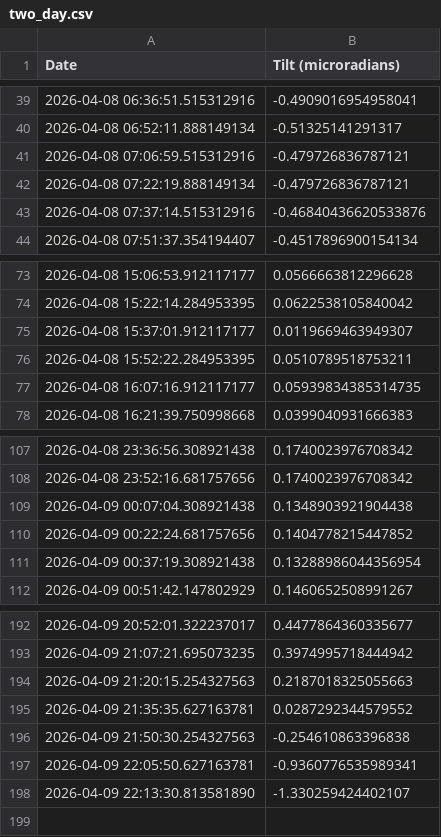
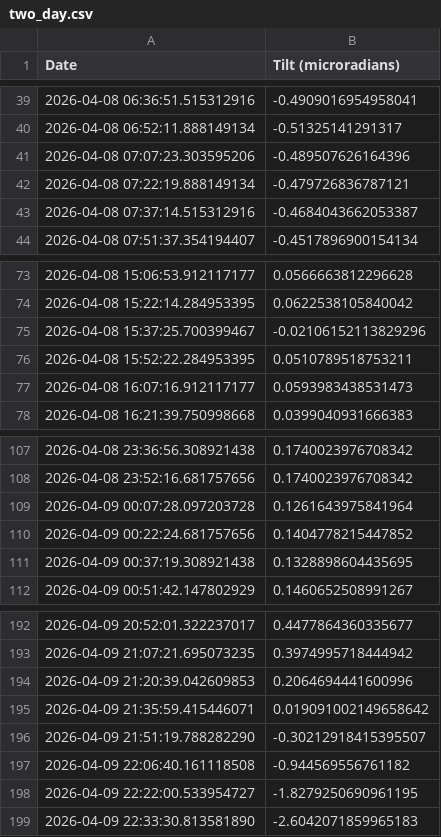
Before and after one commit to madisonrickert/kilauea-tracker, a CSV file: data/sources/two_day.csv, drawn as a sheet; only a part is shown, gaps mark what is left out; the diff covers the shown part only.

```diff
--- a/data/sources/two_day.csv
+++ b/data/sources/two_day.csv
@@ -40,5 +40,5 @@ Date,Tilt (microradians)
 2026-04-08 06:52:11.888149134,-0.51325141291317
-2026-04-08 07:06:59.515312916,-0.479726836787121
+2026-04-08 07:07:23.303595206,-0.489507626164396
 2026-04-08 07:22:19.888149134,-0.479726836787121
-2026-04-08 07:37:14.515312916,-0.46840436620533876
+2026-04-08 07:37:14.515312916,-0.4684043662053387
 2026-04-08 07:51:37.354194407,-0.4517896900154134
@@ -74,5 +74,5 @@ Date,Tilt (microradians)
 2026-04-08 15:22:14.284953395,0.0622538105840042
-2026-04-08 15:37:01.912117177,0.0119669463949307
+2026-04-08 15:37:25.700399467,-0.02106152113829296
 2026-04-08 15:52:22.284953395,0.0510789518753211
-2026-04-08 16:07:16.912117177,0.05939834385314735
+2026-04-08 16:07:16.912117177,0.0593983438531473
 2026-04-08 16:21:39.750998668,0.0399040931666383
@@ -108,5 +108,5 @@ Date,Tilt (microradians)
 2026-04-08 23:52:16.681757656,0.1740023976708342
-2026-04-09 00:07:04.308921438,0.1348903921904438
+2026-04-09 00:07:28.097203728,0.1261643975841964
 2026-04-09 00:22:24.681757656,0.1404778215447852
-2026-04-09 00:37:19.308921438,0.13288986044356954
+2026-04-09 00:37:19.308921438,0.1328898604435695
 2026-04-09 00:51:42.147802929,0.1460652508991267
@@ -193,6 +193,7 @@ Date,Tilt (microradians)
 2026-04-09 21:07:21.695073235,0.3974995718444942
-2026-04-09 21:20:15.254327563,0.2187018325055663
-2026-04-09 21:35:35.627163781,0.0287292344579552
-2026-04-09 21:50:30.254327563,-0.254610863396838
-2026-04-09 22:05:50.627163781,-0.9360776535989341
-2026-04-09 22:13:30.813581890,-1.330259424402107
+2026-04-09 21:20:39.042609853,0.2064694441600996
+2026-04-09 21:35:59.415446071,0.019091002149658642
+2026-04-09 21:51:19.788282290,-0.30212918415395507
+2026-04-09 22:06:40.161118508,-0.944569556761182
+2026-04-09 22:22:00.533954727,-1.8279250690961195
+2026-04-09 22:33:30.813581890,-2.6042071859965183
```
Also changed, not shown: 4 added rows, 4 removed rows and 6 edited cells elsewhere in this file, 5 other files.
